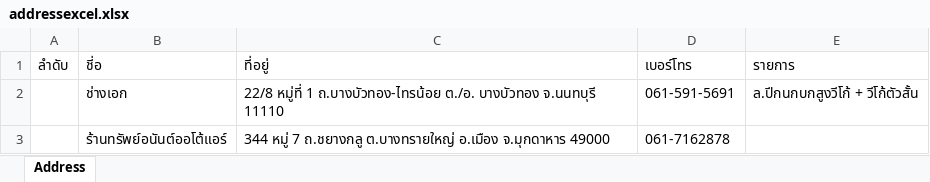
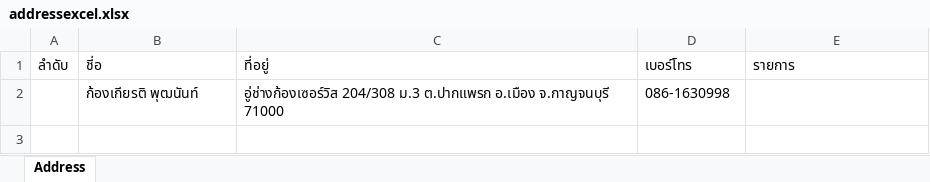
Before and after one commit to Itsarapa/ProlinkSticker, an Excel workbook: addressexcel.xlsx, sheet Address, drawn as a sheet; values as stored, in another font and other column widths than the file's, no borders; removed rows and columns are numbered as before the commit, all else as after; the diff names each change by its address in the sheet, - before the commit and + after, or states it on an @@ line.

Commit message:
Update addressexcel.xlsx

```diff
--- a/addressexcel.xlsx (sheet Address)
+++ b/addressexcel.xlsx (sheet Address)
-row 2:  | ช่างเอก | 22/8 หมู่ที่ 1 ถ.บางบัวทอง-ไทรน้อย ต./อ. บางบัวทอง จ.นนทบุรี 11110 | 061-591-5691 | ล.ปีกนกบกสูงวีโก้ + วีโก้ตัวสั้น
-row 3:  | ร้านทรัพย์อนันต์ออโต้แอร์ | 344 หมู่ 7 ถ.ชยางกลู ต.บางทรายใหญ่ อ.เมือง จ.มุกดาหาร 49000 | 061-7162878
+row 2:  | ก้องเกียรติ พุฒนันท์ | อู่ช่างก้องเซอร์วิส 204/308 ม.3 ต.ปากแพรก อ.เมือง จ.กาญจนบุรี 71000 | 086-1630998
```
